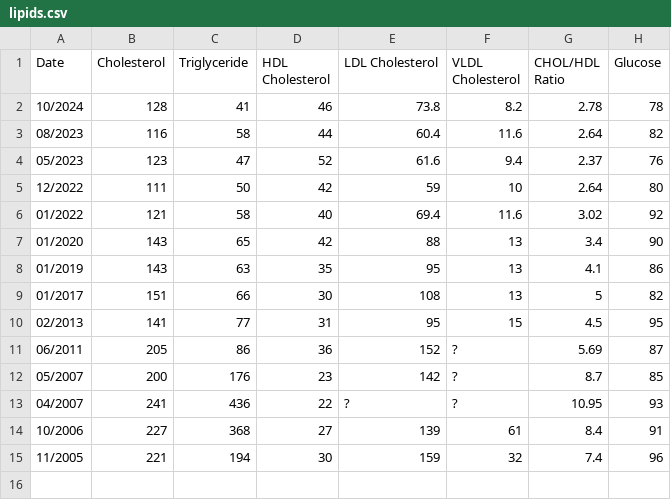
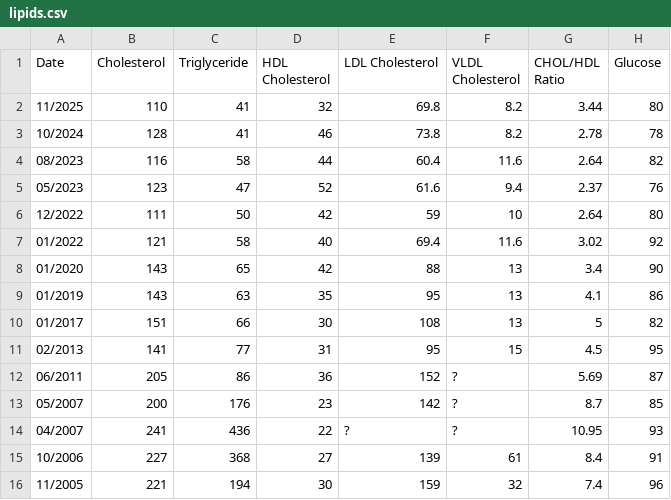
Before and after one commit to xjrga/xjrga.github.io, a CSV file: main_source/author/lifestyle/lipids.csv, drawn as a sheet.

```diff
--- a/main_source/author/lifestyle/lipids.csv
+++ b/main_source/author/lifestyle/lipids.csv
@@ -1,2 +1,3 @@
 Date,Cholesterol,Triglyceride,HDL Cholesterol,LDL Cholesterol,VLDL Cholesterol,CHOL/HDL Ratio,Glucose
+11/2025,110,41,32,69.8,8.2,3.44,80
 10/2024,128,41,46,73.8,8.2,2.78,78
```
Also changed, not shown: 2 other files.
